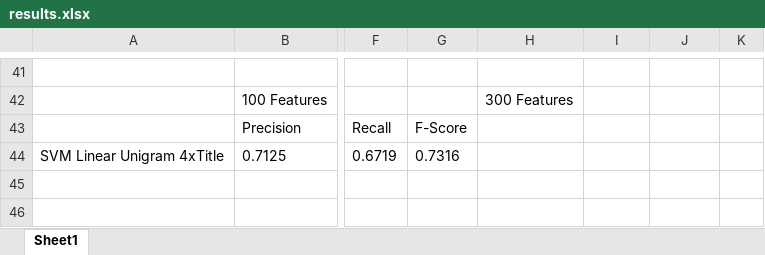
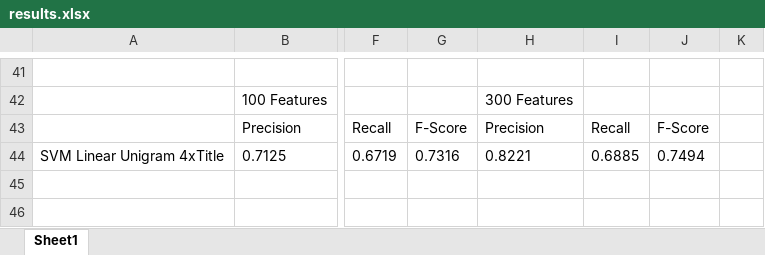
Before and after one commit to bcetin/CMPE493-Term-Project, an Excel workbook: results.xlsx, sheet Sheet1, drawn as a sheet; only a part is shown, gaps mark what is left out; values as stored, in another font and other column widths than the file's, no borders; the diff covers the shown part only; the diff names each change by its address in the sheet, - before the commit and + after, or states it on an @@ line.

```diff
--- a/results.xlsx (sheet Sheet1)
+++ b/results.xlsx (sheet Sheet1)
-H43: (empty)
+H43: Precision
-I43: (empty)
+I43: Recall
-J43: (empty)
+J43: F-Score
-H44: (empty)
+H44: 0.8221
-I44: (empty)
+I44: 0.6885
-J44: (empty)
+J44: 0.7494
```
Also changed, not shown: 1 edited cell elsewhere in this sheet, 1 other file.
